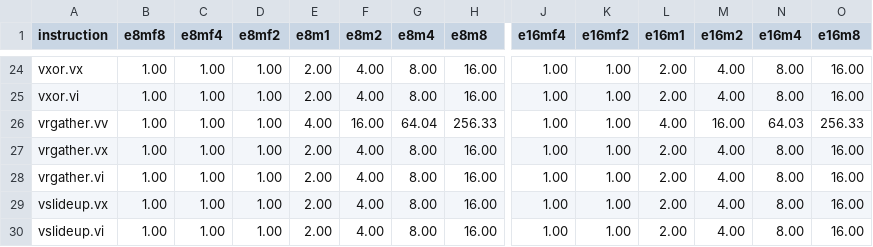
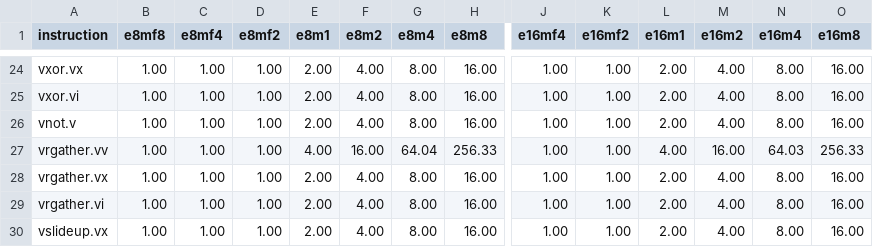
Before and after one commit to TP8843/slothy, a CSV file: slothy/targets/riscv/data/spacemit_x60_vlmax_ta_ma.csv, drawn as a sheet; only a part is shown, gaps mark what is left out; the shorter side is filled out with more unchanged rows; rows hold the shown columns only; the diff names each change by its address in the sheet, - before the commit and + after, or states it on an @@ line.

```diff
--- a/slothy/targets/riscv/data/spacemit_x60_vlmax_ta_ma.csv
+++ b/slothy/targets/riscv/data/spacemit_x60_vlmax_ta_ma.csv
+row 26: vnot.v | 1.00 | 1.00 | 1.00 | 2.00 | 4.00 | 8.00 | 16.00 | 1.00 | 1.00 | 2.00 | 4.00 | 8.00 | 16.00
```
Also changed, not shown: slothy/targets/riscv/data/c908.csv, slothy/targets/riscv/data/x60.csv, 2 other files.
